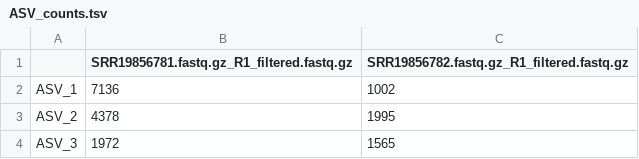
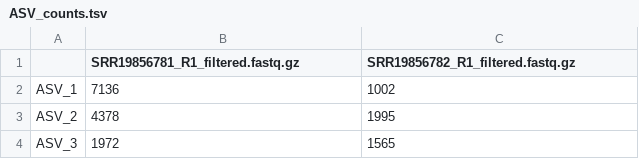
Before and after one commit to callabush/Soh, a TSV file: data/01_DADA2/ASV_counts.tsv, drawn as a sheet; only a part is shown.

```diff
--- a/data/01_DADA2/ASV_counts.tsv
+++ b/data/01_DADA2/ASV_counts.tsv
@@ -1,2 +1,2 @@
-	SRR19856781.fastq.gz_R1_filtered.fastq.gz	SRR19856782.fastq.gz_R1_filtered.fastq.gz
+	SRR19856781_R1_filtered.fastq.gz	SRR19856782_R1_filtered.fastq.gz
 ASV_1	7136	1002
```
Also changed, not shown: data/01_DADA2/ASV_counts_withSeqNames.tsv, 6 other files.
